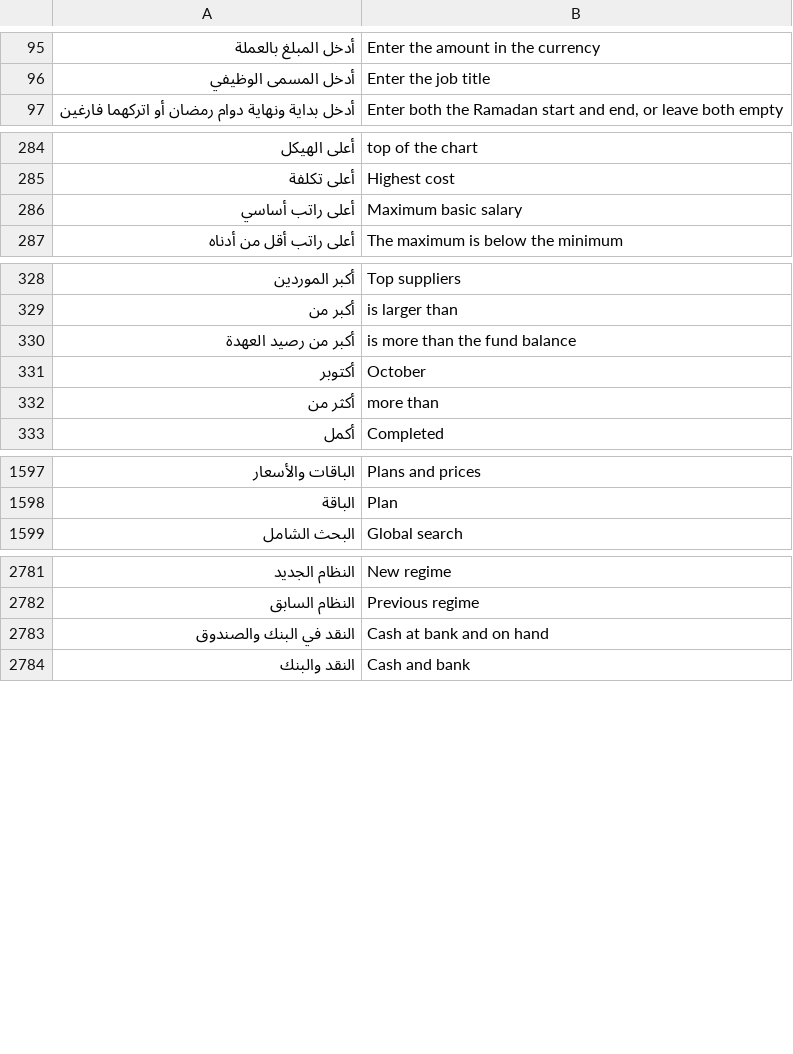
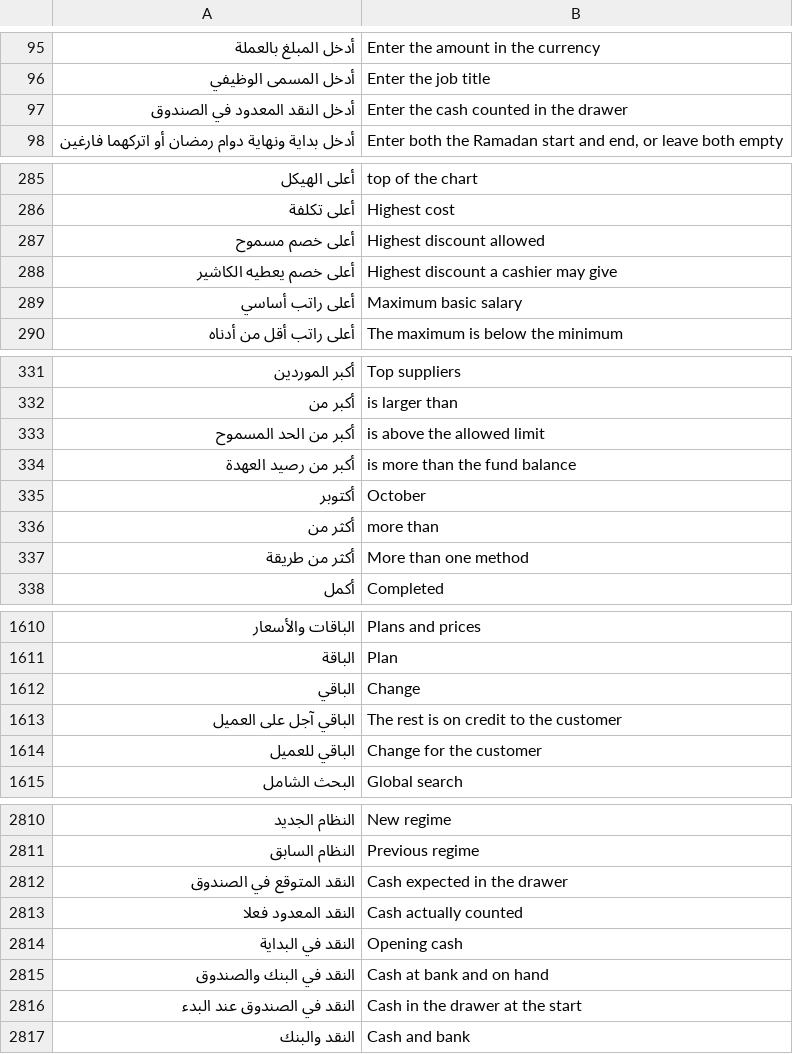
Before and after one commit to abuomara4/waad, a TSV file: app/i18n/en.tsv, drawn as a sheet; only a part is shown, gaps mark what is left out; the diff covers the shown part only; the diff names each change by its address in the sheet, - before the commit and + after, or states it on an @@ line.

```diff
--- a/app/i18n/en.tsv
+++ b/app/i18n/en.tsv
+row 97: أدخل النقد المعدود في الصندوق | Enter the cash counted in the drawer
+row 287: أعلى خصم مسموح | Highest discount allowed
+row 288: أعلى خصم يعطيه الكاشير | Highest discount a cashier may give
+row 333: أكبر من الحد المسموح | is above the allowed limit
+row 337: أكثر من طريقة | More than one method
+row 1612: الباقي | Change
+row 1613: الباقي آجل على العميل | The rest is on credit to the customer
+row 1614: الباقي للعميل | Change for the customer
+row 2812: النقد المتوقع في الصندوق | Cash expected in the drawer
+row 2813: النقد المعدود فعلا | Cash actually counted
+row 2814: النقد في البداية | Opening cash
+row 2816: النقد في الصندوق عند البدء | Cash in the drawer at the start
```
Also changed, not shown: 42 added rows and 1 edited cell elsewhere in this file, 9 other files.
